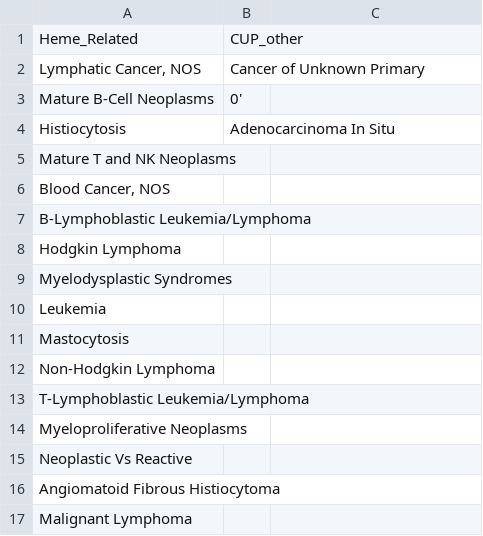
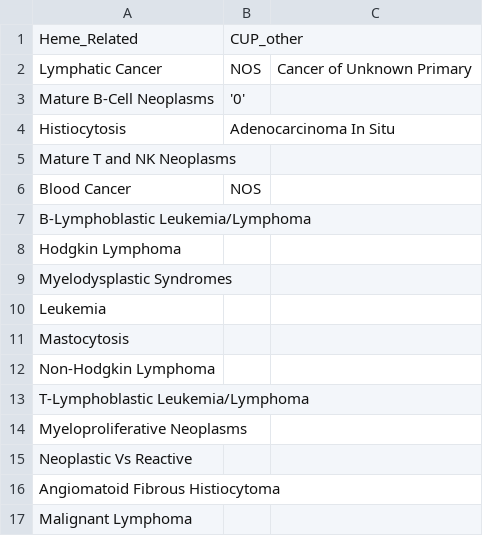
Before and after one commit to mskcc/GDD-Phase2, a CSV file: data/heme_cup_list.csv, drawn as a sheet.

Commit message:
list of types to remove for OOD curatino

```diff
--- a/data/heme_cup_list.csv
+++ b/data/heme_cup_list.csv
@@ -1,7 +1,7 @@
 Heme_Related,CUP_other
-"Lymphatic Cancer, NOS",Cancer of Unknown Primary
-Mature B-Cell Neoplasms,0'
+Lymphatic Cancer, NOS,Cancer of Unknown Primary
+Mature B-Cell Neoplasms,'0'
 Histiocytosis,Adenocarcinoma In Situ
 Mature T and NK Neoplasms,
-"Blood Cancer, NOS",
+Blood Cancer, NOS,
 B-Lymphoblastic Leukemia/Lymphoma,
```
